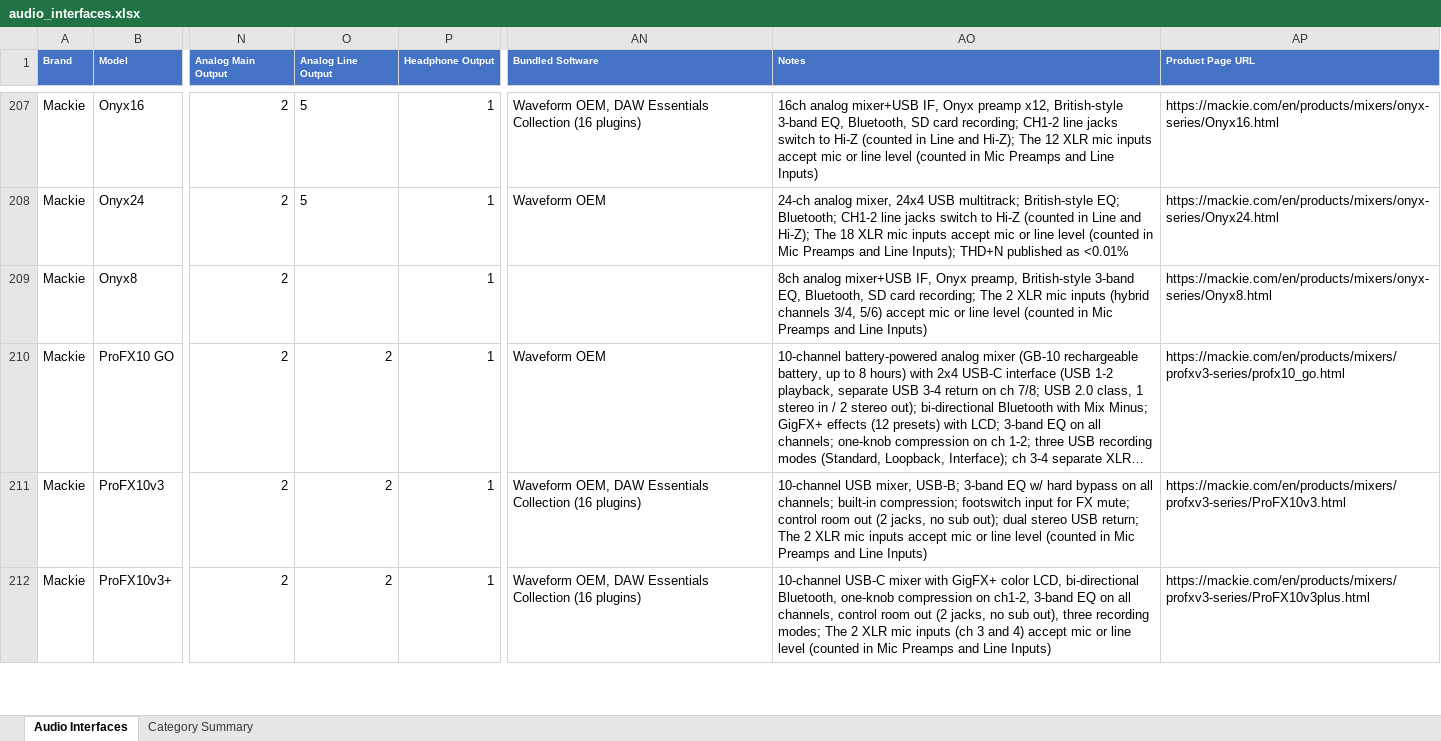
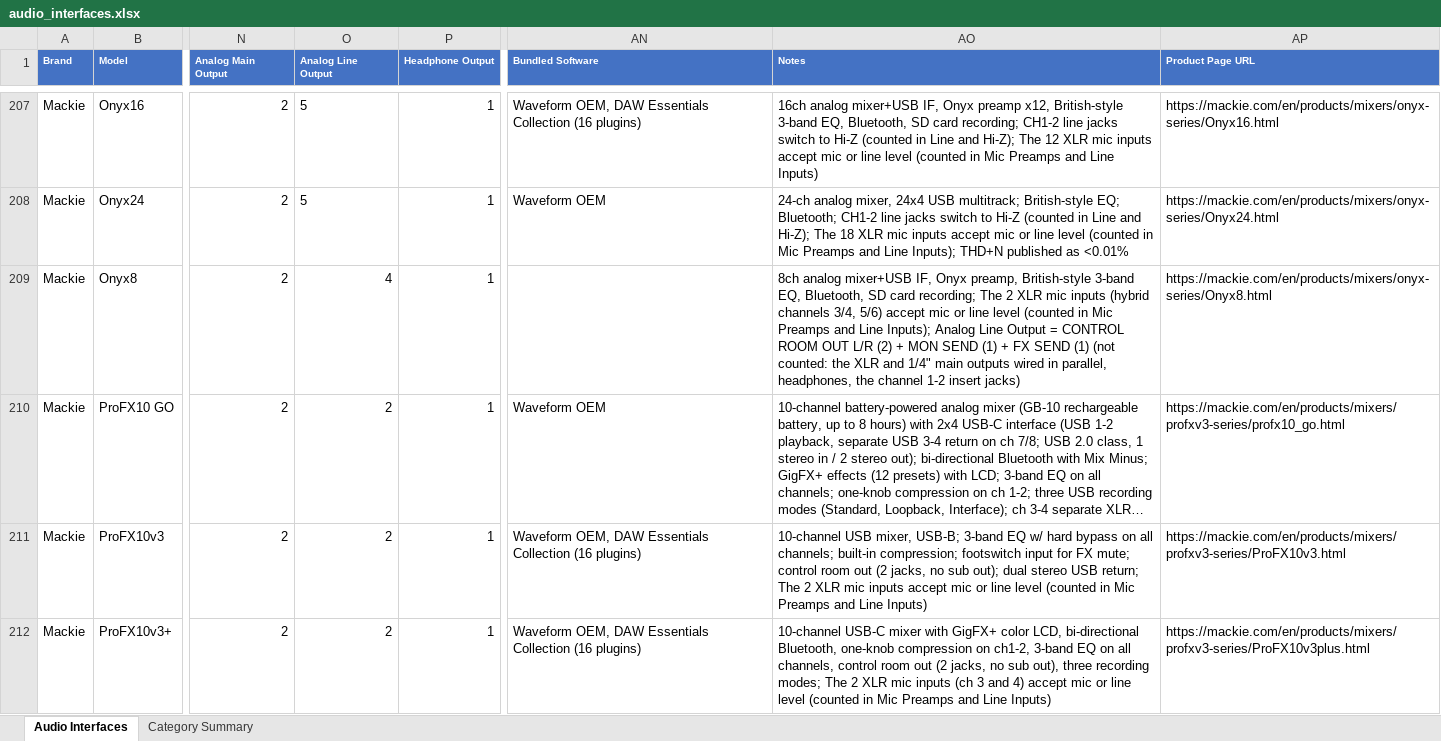
Before and after one commit to semnil/audio-interface-compare-site, an Excel workbook: data/audio_interfaces.xlsx, sheet Audio Interfaces, drawn as a sheet; only a part is shown, gaps mark what is left out; long unchanged cells end in …; values as stored, in another font and other column widths than the file's, no borders; the diff covers the shown part only; the diff names each change by its address in the sheet, - before the commit and + after, or states it on an @@ line.

```diff
--- a/data/audio_interfaces.xlsx (sheet Audio Interfaces)
+++ b/data/audio_interfaces.xlsx (sheet Audio Interfaces)
-O209 (Analog Line Output): (empty)
+O209 (Analog Line Output): 4
-AO209 (Notes): …and Line Inputs)
+AO209 (Notes): …and Line Inputs); Analog Line Output = CONTROL ROOM OUT L/R (2) + MON SEND (1) + FX SEND (1) (not counted: the XLR and 1/4" main outputs wired in parallel, headphones, the channel 1-2 insert jacks)
```
Also changed, not shown: 28 edited cells elsewhere in this sheet, 3 other files.
